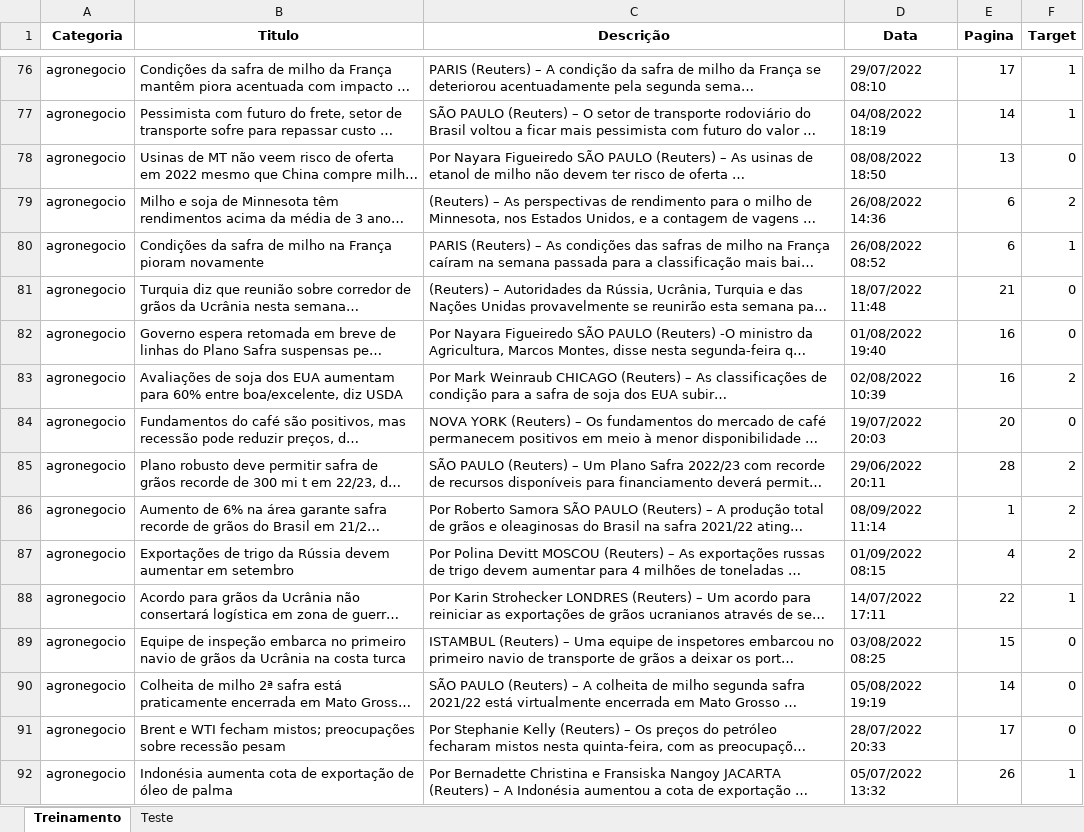
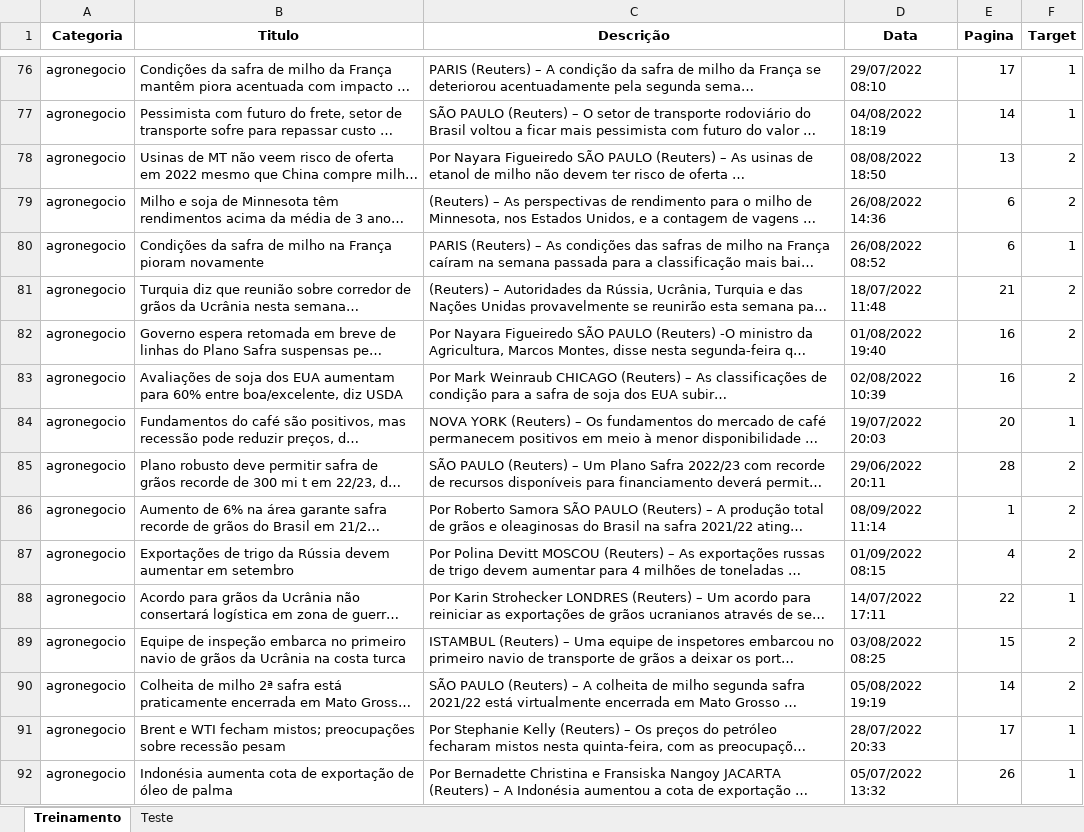
Before and after one commit to insper-classroom/22-2a-cd-p1-grupo_brunosl2, an Excel workbook: data/dados.xlsx, sheet Treinamento, drawn as a sheet; only a part is shown, gaps mark what is left out; long unchanged cells end in …; values as stored, in another font and other column widths than the file's, no borders; the diff covers the shown part only; the diff names each change by its address in the sheet, - before the commit and + after, or states it on an @@ line.

```diff
--- a/data/dados.xlsx (sheet Treinamento)
+++ b/data/dados.xlsx (sheet Treinamento)
-F78 (Target): 0
+F78 (Target): 2
-F81:F82 (Target): 0
+F81:F82 (Target): 2
-F84 (Target): 0
+F84 (Target): 1
-F89:F90 (Target): 0
+F89:F90 (Target): 2
-F91 (Target): 0
+F91 (Target): 1
```
Also changed, not shown: 75 edited cells elsewhere in this sheet, sheet Teste, notebooks/dados.xlsx, 1 other file.
